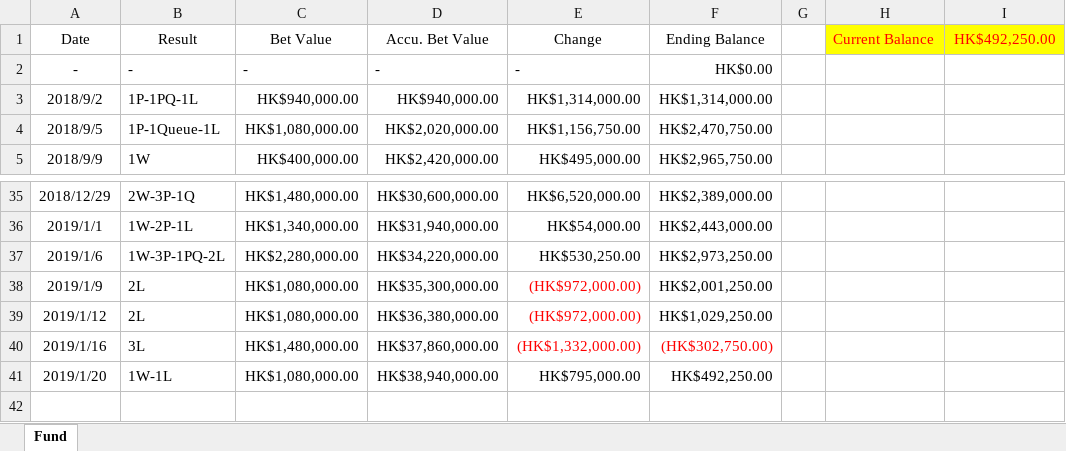
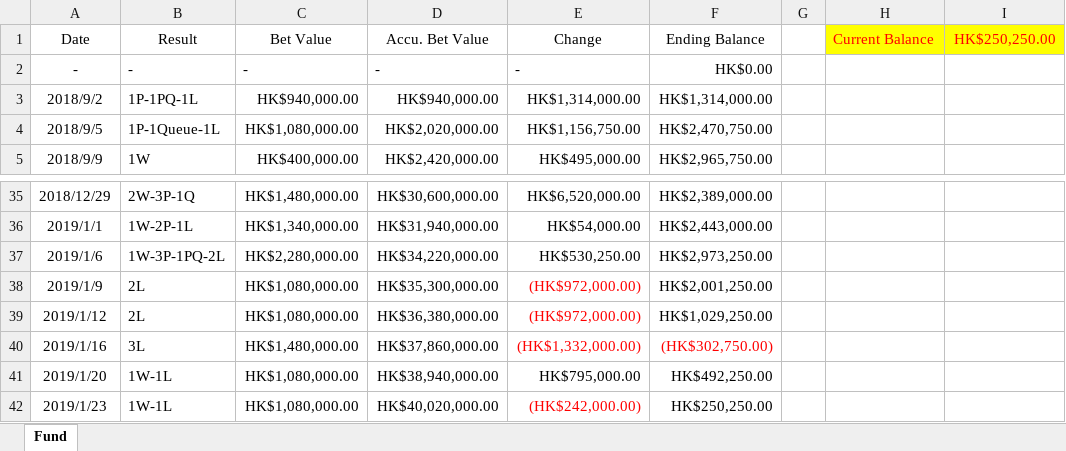
Before and after one commit to WagJK/horse-reports, an Excel workbook: project/convert/Horse Fund Balance (2018-2019).xlsm, sheet Fund, drawn as a sheet; only a part is shown, gaps mark what is left out; values as stored, in another font and other column widths than the file's, no borders; charts and pictures and table styles not drawn; the diff names each change by its address in the sheet, - before the commit and + after, or states it on an @@ line.

```diff
--- a/project/convert/Horse Fund Balance (2018-2019).xlsm (sheet Fund)
+++ b/project/convert/Horse Fund Balance (2018-2019).xlsm (sheet Fund)
-I1: HK$492,250.00
+I1: HK$250,250.00
+row 42: 2019/1/23 | 1W-1L | HK$1,080,000.00 | HK$40,020,000.00 | (HK$242,000.00) | HK$250,250.00
```
Also changed, not shown: charts or pictures, project/convert/Data Base (2018-2019).xlsx, project/convert/Horse Report.xlsx, 2 other files.
